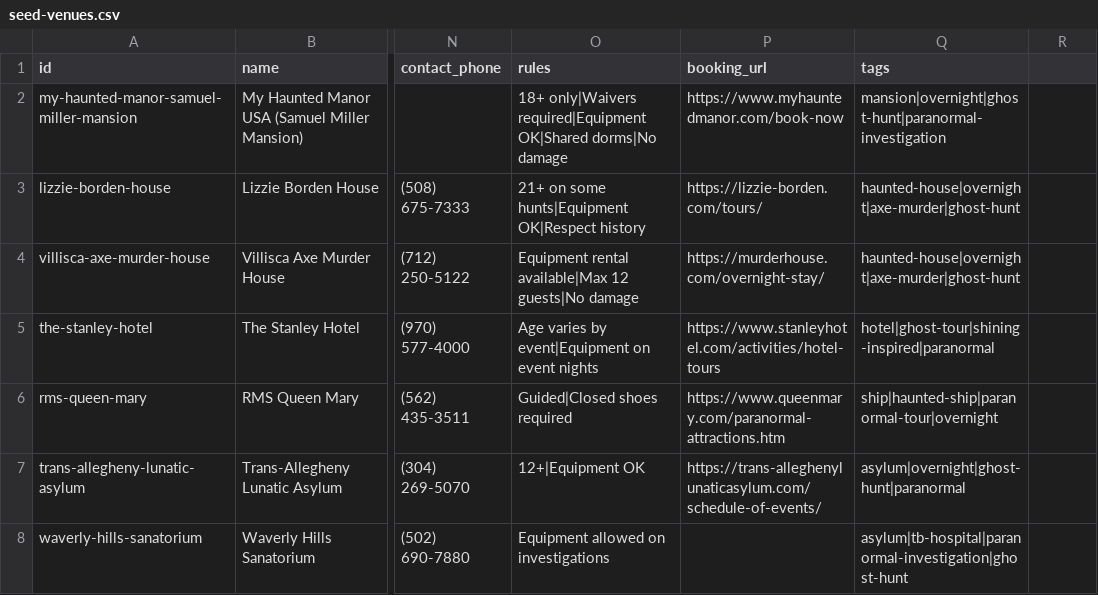
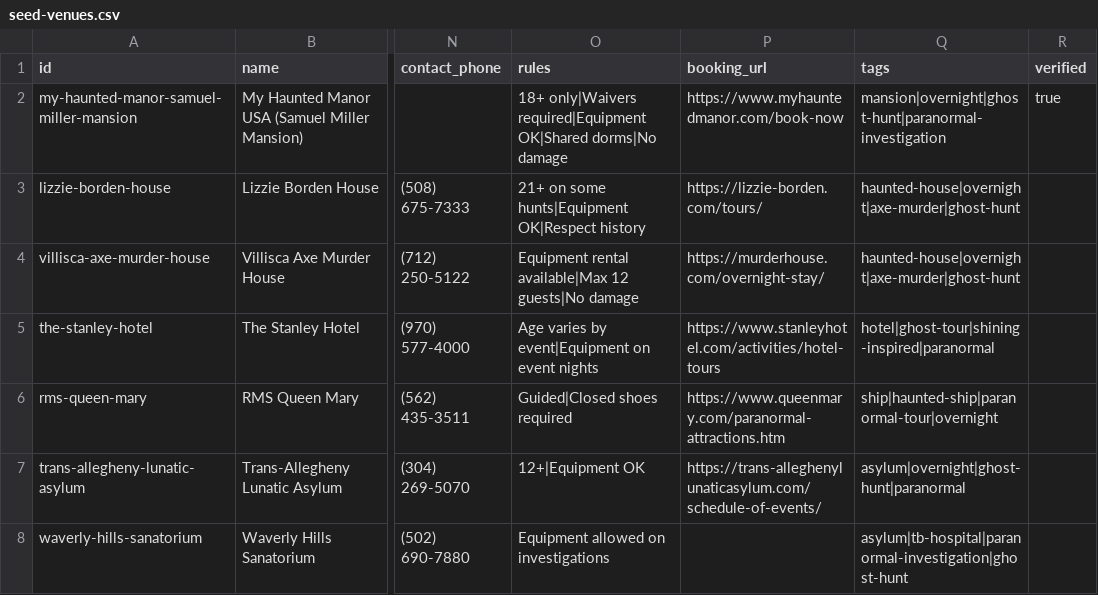
Before and after one commit to CinderDeFi/HauntLog, a CSV file: seed-venues.csv, drawn as a sheet; only a part is shown, gaps mark what is left out; the diff names each change by its address in the sheet, - before the commit and + after, or states it on an @@ line.

```diff
--- a/seed-venues.csv
+++ b/seed-venues.csv
-R1: (empty)
+R1: verified
-R2 (verified): (empty)
+R2 (verified): true
```
Also changed, not shown: 3 other files.
